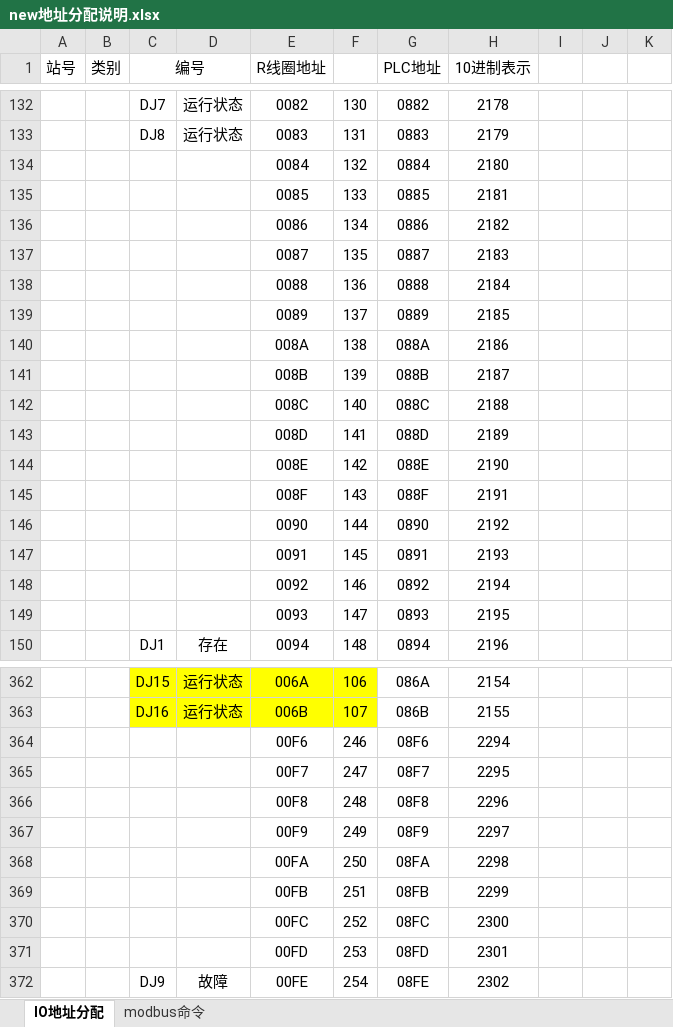
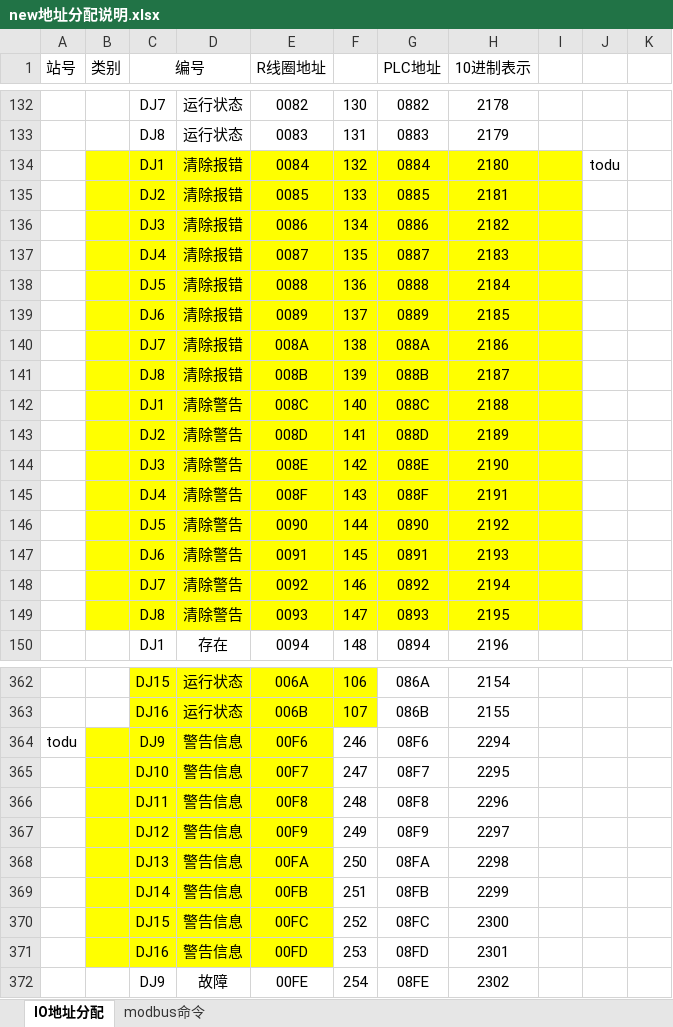
Before and after one commit to mengwentao/DTM, an Excel workbook: new地址分配说明.xlsx, sheet IO地址分配, drawn as a sheet; only a part is shown, gaps mark what is left out; values as stored, in another font and other column widths than the file's, no borders; the diff covers the shown part only; the diff names each change by its address in the sheet, - before the commit and + after, or states it on an @@ line.

Commit message:
增加了两盒测量盘片，以及和倒盒站的交互，todu：倒盒站按键使能

```diff
--- a/new地址分配说明.xlsx (sheet IO地址分配)
+++ b/new地址分配说明.xlsx (sheet IO地址分配)
-B134:I149 fill: none
+B134:I149 fill: #FFFF00
-C134 (编号): (empty)
+C134 (编号): DJ1
-D134:D141: (empty)
+D134:D141: 清除报错
-J134: (empty)
+J134: todu
-C135 (编号): (empty)
+C135 (编号): DJ2
-C136 (编号): (empty)
+C136 (编号): DJ3
-C137 (编号): (empty)
+C137 (编号): DJ4
-C138 (编号): (empty)
+C138 (编号): DJ5
-C139 (编号): (empty)
+C139 (编号): DJ6
-C140 (编号): (empty)
+C140 (编号): DJ7
-C141 (编号): (empty)
+C141 (编号): DJ8
-C142 (编号): (empty)
+C142 (编号): DJ1
-D142:D149: (empty)
+D142:D149: 清除警告
-C143 (编号): (empty)
+C143 (编号): DJ2
-C144 (编号): (empty)
+C144 (编号): DJ3
-C145 (编号): (empty)
+C145 (编号): DJ4
-C146 (编号): (empty)
+C146 (编号): DJ5
-C147 (编号): (empty)
+C147 (编号): DJ6
-C148 (编号): (empty)
+C148 (编号): DJ7
-C149 (编号): (empty)
+C149 (编号): DJ8
-A364 (站号): (empty)
+A364 (站号): todu
-B364:E371 fill: none
+B364:E371 fill: #FFFF00
-C364 (编号): (empty)
+C364 (编号): DJ9
-D364:D371: (empty)
+D364:D371: 警告信息
-C365 (编号): (empty)
+C365 (编号): DJ10
-C366 (编号): (empty)
+C366 (编号): DJ11
-C367 (编号): (empty)
+C367 (编号): DJ12
-C368 (编号): (empty)
+C368 (编号): DJ13
-C369 (编号): (empty)
+C369 (编号): DJ14
-C370 (编号): (empty)
+C370 (编号): DJ15
-C371 (编号): (empty)
+C371 (编号): DJ16
```
Also changed, not shown: 30 added rows, 29 removed rows and 6 edited cells elsewhere in this sheet, 8 other files.
